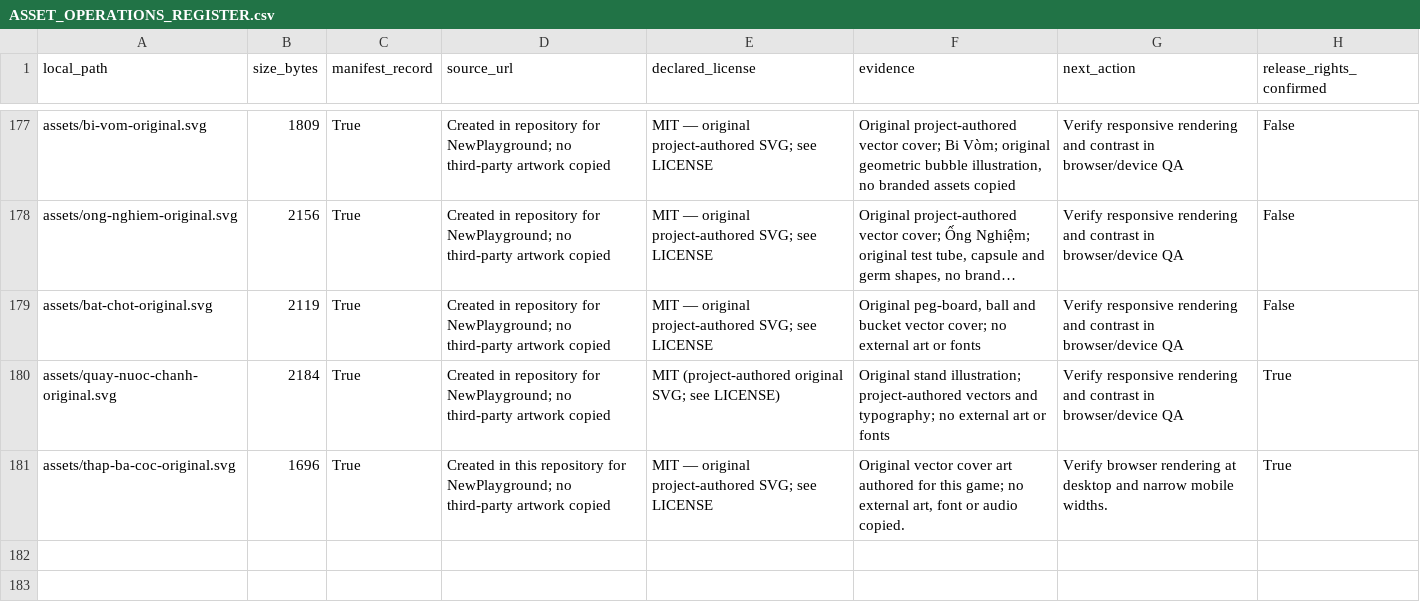
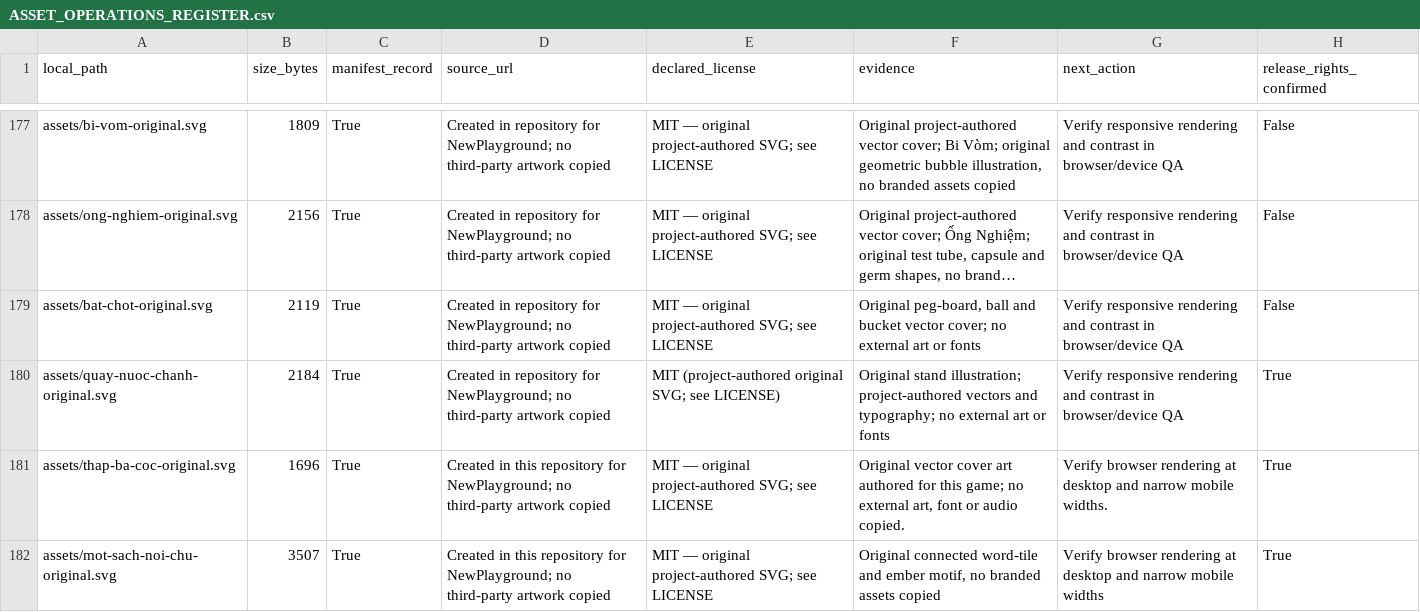
Before and after one commit to daichunghy/newplayground, a CSV file: docs/ASSET_OPERATIONS_REGISTER.csv, drawn as a sheet; only a part is shown, gaps mark what is left out; long unchanged cells end in ….

```diff
--- a/docs/ASSET_OPERATIONS_REGISTER.csv
+++ b/docs/ASSET_OPERATIONS_REGISTER.csv
@@ -181 +181,2 @@ assets/quay-nuoc-chanh-original.svg,2184,True,Created in repository for NewPlayg
 assets/thap-ba-coc-original.svg,1696,True,Created in this repository for NewPlayground; no third-party artwork copied,MIT — original project-authored SVG; see LICENSE,"Original vector cover art authored for this game; no external art, font or audio copied.",Verify browser rendering at desktop and narrow mobile widths.,True
+assets/mot-sach-noi-chu-original.svg,3507,True,Created in this repository for NewPlayground; no third-party artwork copied,MIT — original project-authored SVG; see LICENSE,"Original connected word-tile and ember motif, no branded assets copied",Verify browser rendering at desktop and narrow mobile widths,True
```
Also changed, not shown: docs/GAME_RESEARCH_BACKLOG.csv, 25 other files.
